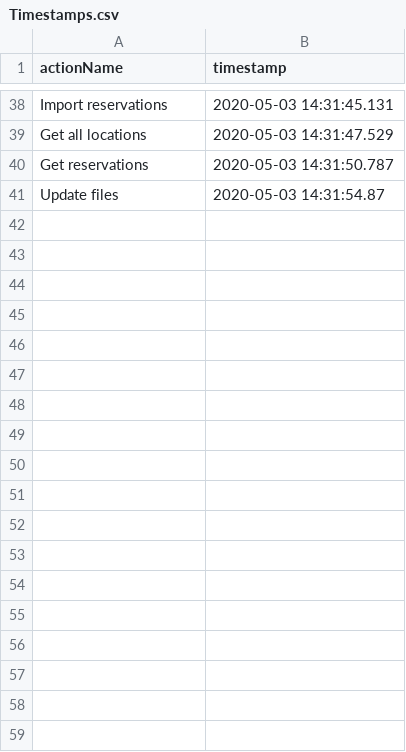
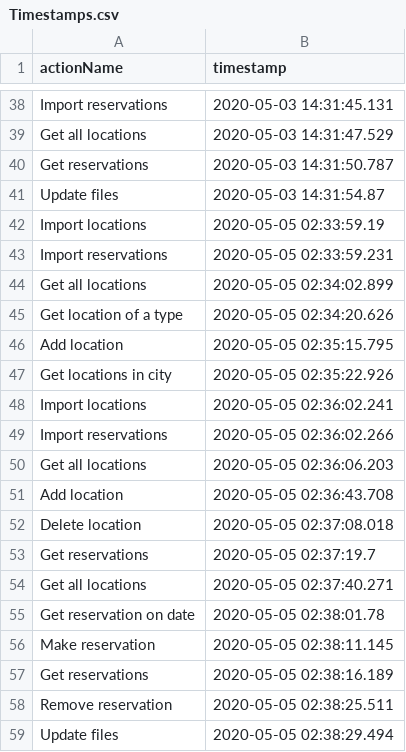
Before and after one commit to ToniMititelu/PAO, a CSV file: Project-PAO/src/com/company/Services/csvs/Timestamps.csv, drawn as a sheet; only a part is shown, gaps mark what is left out.

```diff
--- a/Project-PAO/src/com/company/Services/csvs/Timestamps.csv
+++ b/Project-PAO/src/com/company/Services/csvs/Timestamps.csv
@@ -41 +41,19 @@ Get reservations,2020-05-03 14:31:50.787
 Update files,2020-05-03 14:31:54.87
+Import locations,2020-05-05 02:33:59.19
+Import reservations,2020-05-05 02:33:59.231
+Get all locations,2020-05-05 02:34:02.899
+Get location of a type,2020-05-05 02:34:20.626
+Add location,2020-05-05 02:35:15.795
+Get locations in city,2020-05-05 02:35:22.926
+Import locations,2020-05-05 02:36:02.241
+Import reservations,2020-05-05 02:36:02.266
+Get all locations,2020-05-05 02:36:06.203
+Add location,2020-05-05 02:36:43.708
+Delete location,2020-05-05 02:37:08.018
+Get reservations,2020-05-05 02:37:19.7
+Get all locations,2020-05-05 02:37:40.271
+Get reservation on date,2020-05-05 02:38:01.78
+Make reservation,2020-05-05 02:38:11.145
+Get reservations,2020-05-05 02:38:16.189
+Remove reservation,2020-05-05 02:38:25.511
+Update files,2020-05-05 02:38:29.494
```
Also changed, not shown: Project-PAO/out/production/Project-PAO/com/company/Services/csvs/Reservations.csv, Project-PAO/out/production/Project-PAO/com/company/Services/csvs/Timestamps.csv, 34 other files.
